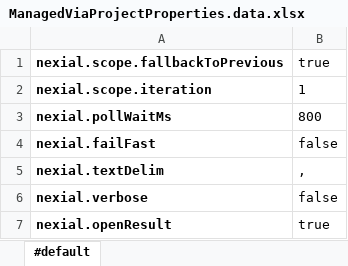
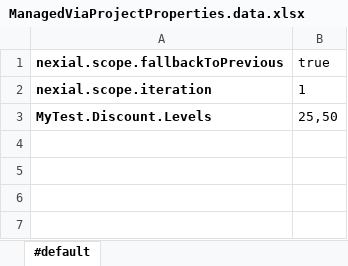
Before and after one commit to nexiality/tutorials, an Excel workbook: examples/data-management/artifact/data/ManagedViaProjectProperties.data.xlsx, sheet #default, drawn as a sheet; values as stored, in another font and other column widths than the file's, no borders; conditional formats not drawn; removed rows and columns are numbered as before the commit, all else as after; the diff names each change by its address in the sheet, - before the commit and + after, or states it on an @@ line.

```diff
--- a/examples/data-management/artifact/data/ManagedViaProjectProperties.data.xlsx (sheet #default)
+++ b/examples/data-management/artifact/data/ManagedViaProjectProperties.data.xlsx (sheet #default)
-row 3: nexial.pollWaitMs | 800
-row 4: nexial.failFast | false
-row 5: nexial.textDelim | ,
-row 6: nexial.verbose | false
-row 7: nexial.openResult | true
+row 3: MyTest.Discount.Levels | 25,50
```
Also changed, not shown: examples/data-management/artifact/plan/TestPlan.xlsx, examples/data-management/artifact/script/ManagedViaProjectProperties.xlsx, 6 other files.
